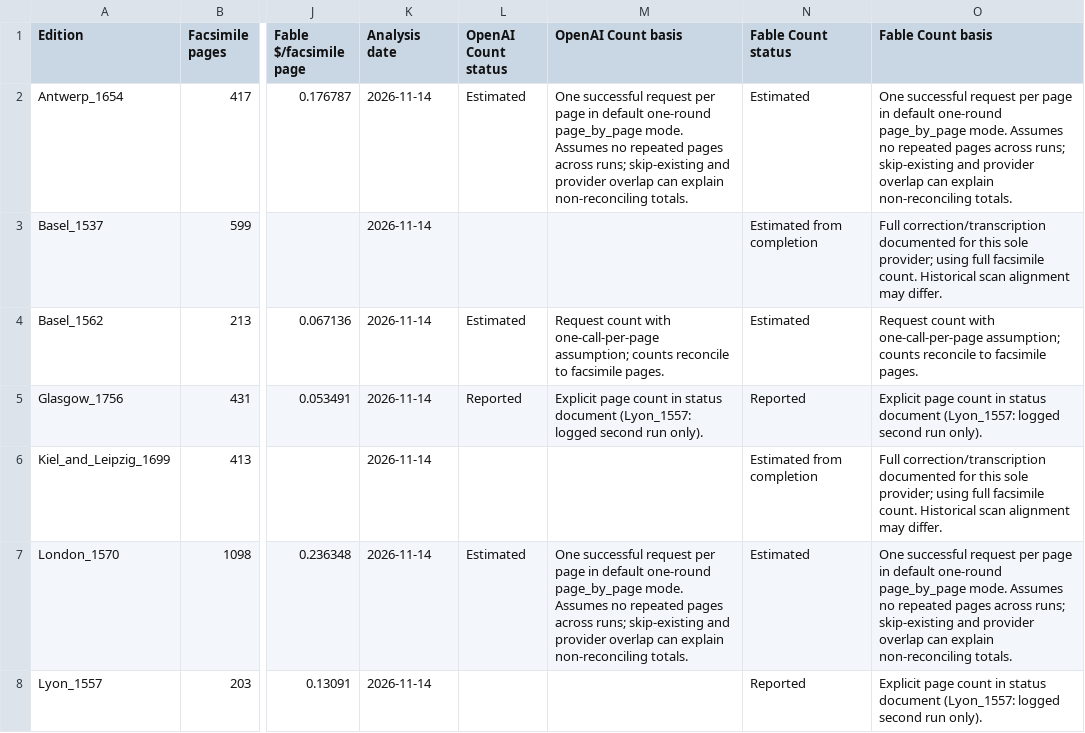
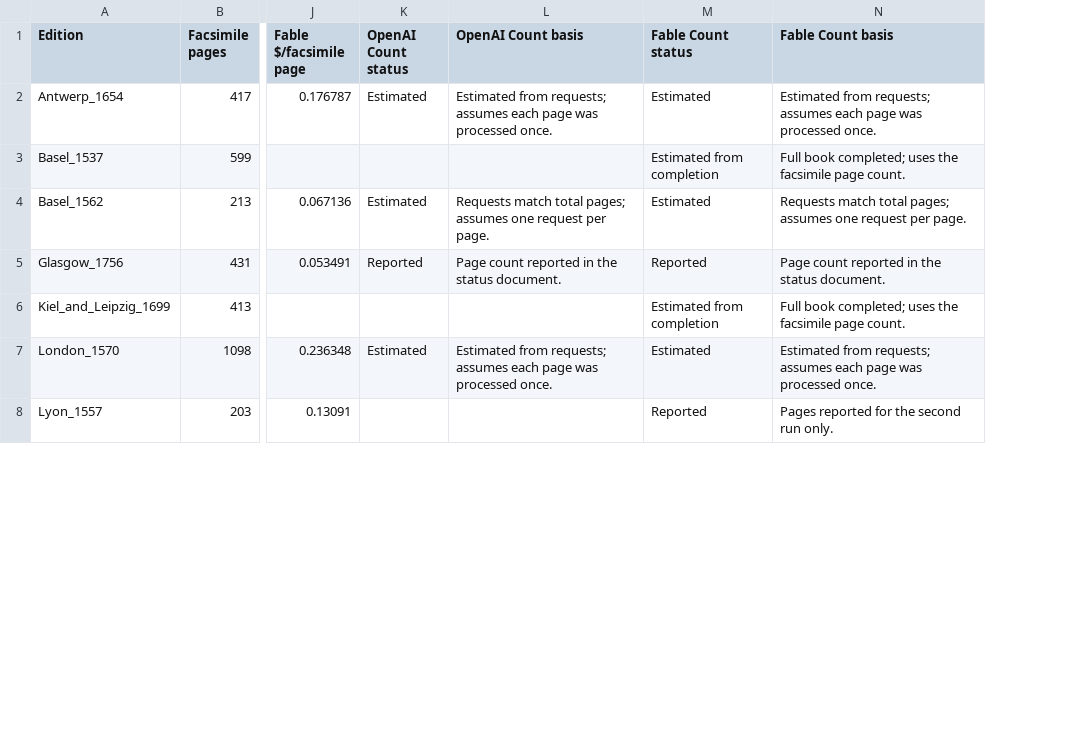
Before and after one commit to Euclides-EM/commentaria-hub, a CSV file: llm_cost_analysis/llm-curation-costs.csv, drawn as a sheet; only a part is shown, gaps mark what is left out; removed rows and columns are numbered as before the commit, all else as after; the diff covers the shown part only; the diff names each change by its address in the sheet, - before the commit and + after, or states it on an @@ line.

Commit message:
Add edition facsimile page counts and clarify count estimates

```diff
--- a/llm_cost_analysis/llm-curation-costs.csv
+++ b/llm_cost_analysis/llm-curation-costs.csv
-column K (Analysis date), rows 2-8: all 2026-11-14
-L2 (OpenAI Count basis): One successful request per page in default one-round page_by_page mode. Assumes no repeated pages across runs; skip-existing and provider overlap can explain non-reconciling totals.
+L2 (OpenAI Count basis): Estimated from requests; assumes each page was processed once.
-N2 (Fable Count basis): One successful request per page in default one-round page_by_page mode. Assumes no repeated pages across runs; skip-existing and provider overlap can explain non-reconciling totals.
+N2 (Fable Count basis): Estimated from requests; assumes each page was processed once.
-N3 (Fable Count basis): Full correction/transcription documented for this sole provider; using full facsimile count. Historical scan alignment may differ.
+N3 (Fable Count basis): Full book completed; uses the facsimile page count.
-L4 (OpenAI Count basis): Request count with one-call-per-page assumption; counts reconcile to facsimile pages.
+L4 (OpenAI Count basis): Requests match total pages; assumes one request per page.
-N4 (Fable Count basis): Request count with one-call-per-page assumption; counts reconcile to facsimile pages.
+N4 (Fable Count basis): Requests match total pages; assumes one request per page.
-L5 (OpenAI Count basis): Explicit page count in status document (Lyon_1557: logged second run only).
+L5 (OpenAI Count basis): Page count reported in the status document.
-N5 (Fable Count basis): Explicit page count in status document (Lyon_1557: logged second run only).
+N5 (Fable Count basis): Page count reported in the status document.
-N6 (Fable Count basis): Full correction/transcription documented for this sole provider; using full facsimile count. Historical scan alignment may differ.
+N6 (Fable Count basis): Full book completed; uses the facsimile page count.
-L7 (OpenAI Count basis): One successful request per page in default one-round page_by_page mode. Assumes no repeated pages across runs; skip-existing and provider overlap can explain non-reconciling totals.
+L7 (OpenAI Count basis): Estimated from requests; assumes each page was processed once.
-N7 (Fable Count basis): One successful request per page in default one-round page_by_page mode. Assumes no repeated pages across runs; skip-existing and provider overlap can explain non-reconciling totals.
+N7 (Fable Count basis): Estimated from requests; assumes each page was processed once.
-N8 (Fable Count basis): Explicit page count in status document (Lyon_1557: logged second run only).
+N8 (Fable Count basis): Pages reported for the second run only.
```
Also changed, not shown: 30 edited cells elsewhere in this file, llm_cost_analysis/page-count-evidence.csv, 2 other files.
